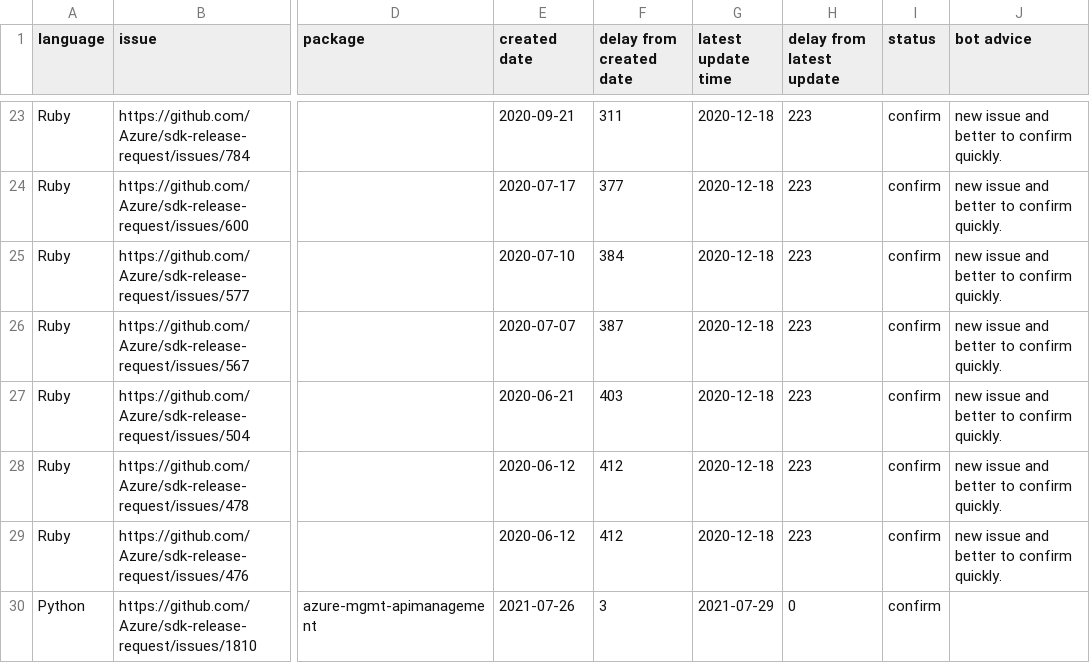
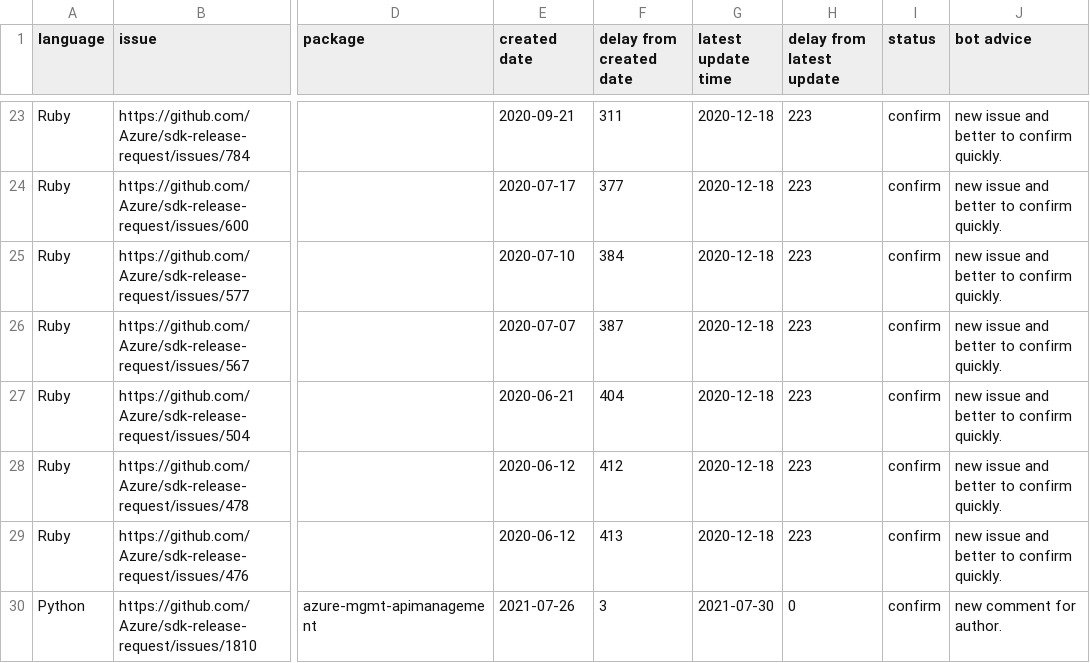
Before and after one commit to msyyc/file-storage, a CSV file: release_issue_status.csv, drawn as a sheet; only a part is shown, gaps mark what is left out; the diff covers the shown part only; the diff names each change by its address in the sheet, - before the commit and + after, or states it on an @@ line.

Commit message:
update excel

```diff
--- a/release_issue_status.csv
+++ b/release_issue_status.csv
-F27 (delay from created date): 403
+F27 (delay from created date): 404
-F29 (delay from created date): 412
+F29 (delay from created date): 413
-G30 (latest update time): 2021-07-29
+G30 (latest update time): 2021-07-30
-J30 (bot advice): (empty)
+J30 (bot advice): new comment for author.
```
Also changed, not shown: 9 edited cells elsewhere in this file.
